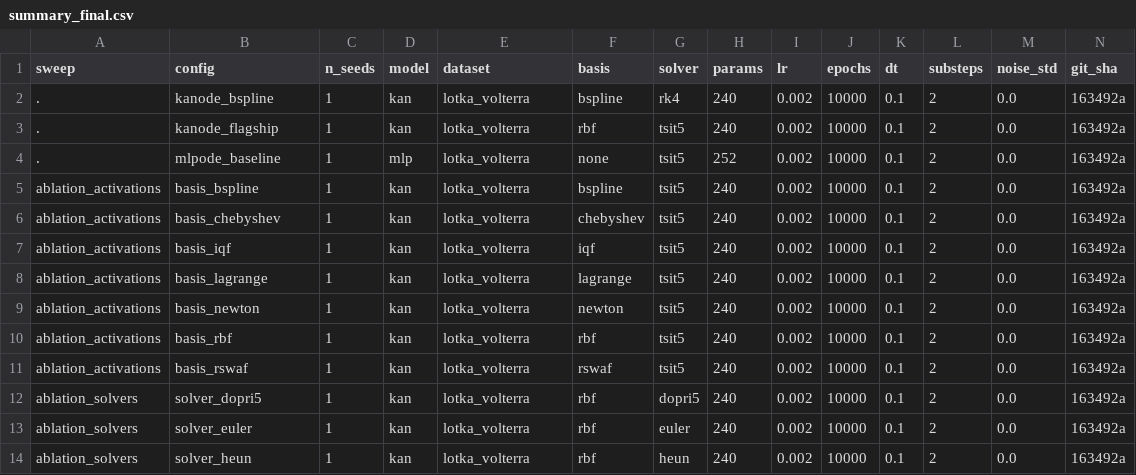
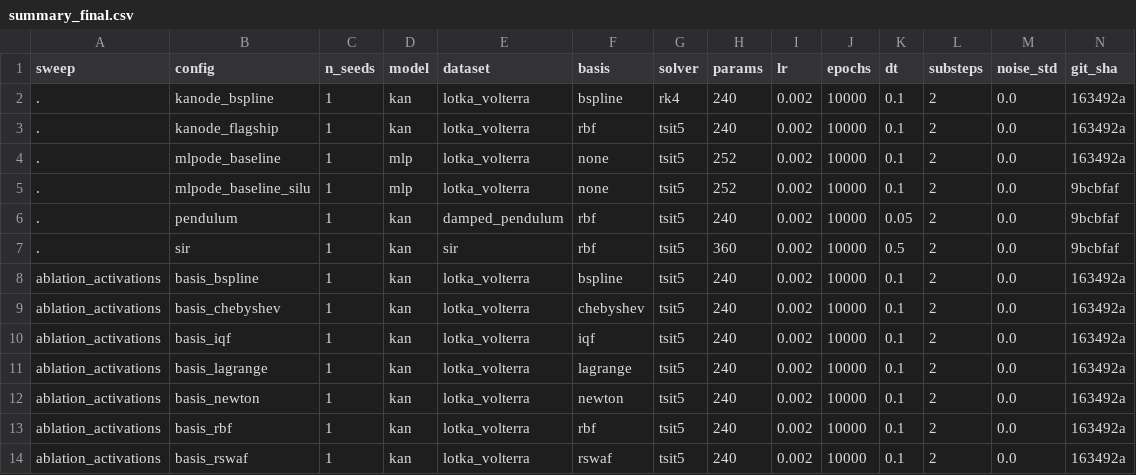
Before and after one commit to NawrizTurjo/kinetic-kan, a CSV file: implementation/results/tables/summary_final.csv, drawn as a sheet; only a part is shown; the shorter side is filled out with more unchanged rows; rows hold the shown columns only; the diff names each change by its address in the sheet, - before the commit and + after, or states it on an @@ line.

Commit message:
feat: phase-2 benchmarks completed for Lotka-Volterra
MLP ODE failure scenario explained and re-run with separate architecture than paper for comparison

generalization to other dataset still holds as a TODO work

```diff
--- a/implementation/results/tables/summary_final.csv
+++ b/implementation/results/tables/summary_final.csv
+row 5: . | mlpode_baseline_silu | 1 | mlp | lotka_volterra | none | tsit5 | 252 | 0.002 | 10000 | 0.1 | 2 | 0.0 | 9bcbfaf
+row 6: . | pendulum | 1 | kan | damped_pendulum | rbf | tsit5 | 240 | 0.002 | 10000 | 0.05 | 2 | 0.0 | 9bcbfaf
+row 7: . | sir | 1 | kan | sir | rbf | tsit5 | 360 | 0.002 | 10000 | 0.5 | 2 | 0.0 | 9bcbfaf
```
Also changed, not shown: implementation/results/tables/per_run_best.csv, implementation/results/tables/per_run_final.csv, 27 other files.
